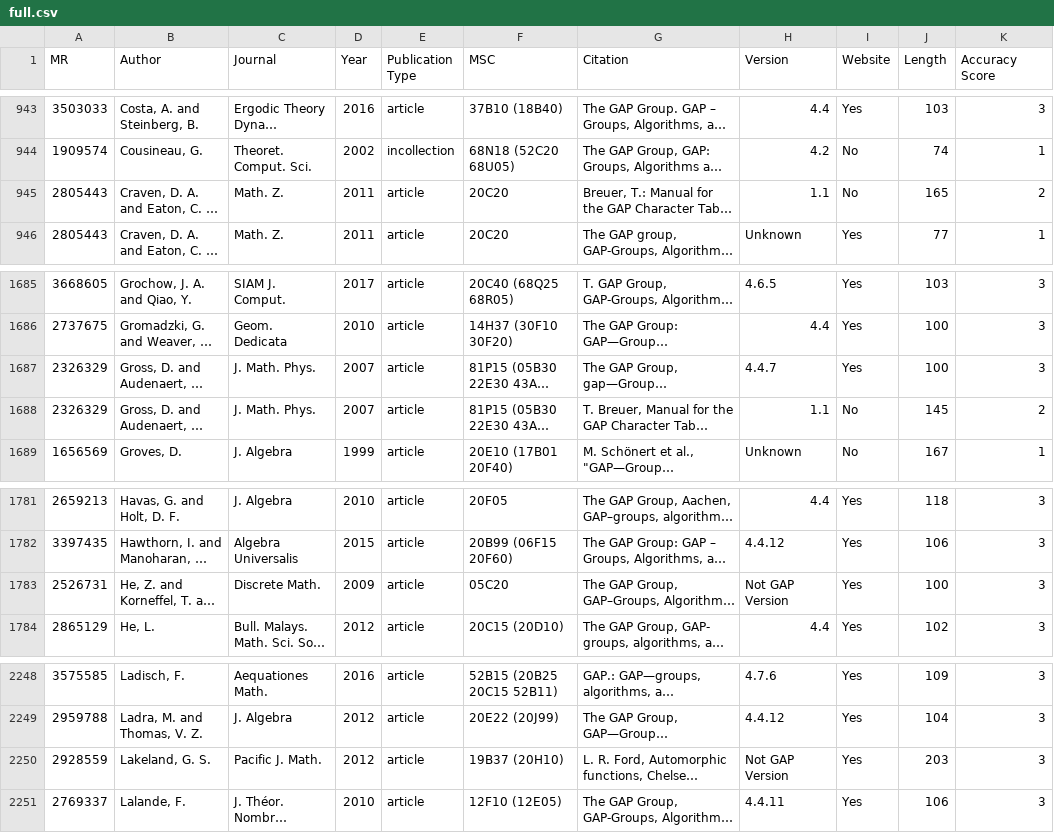
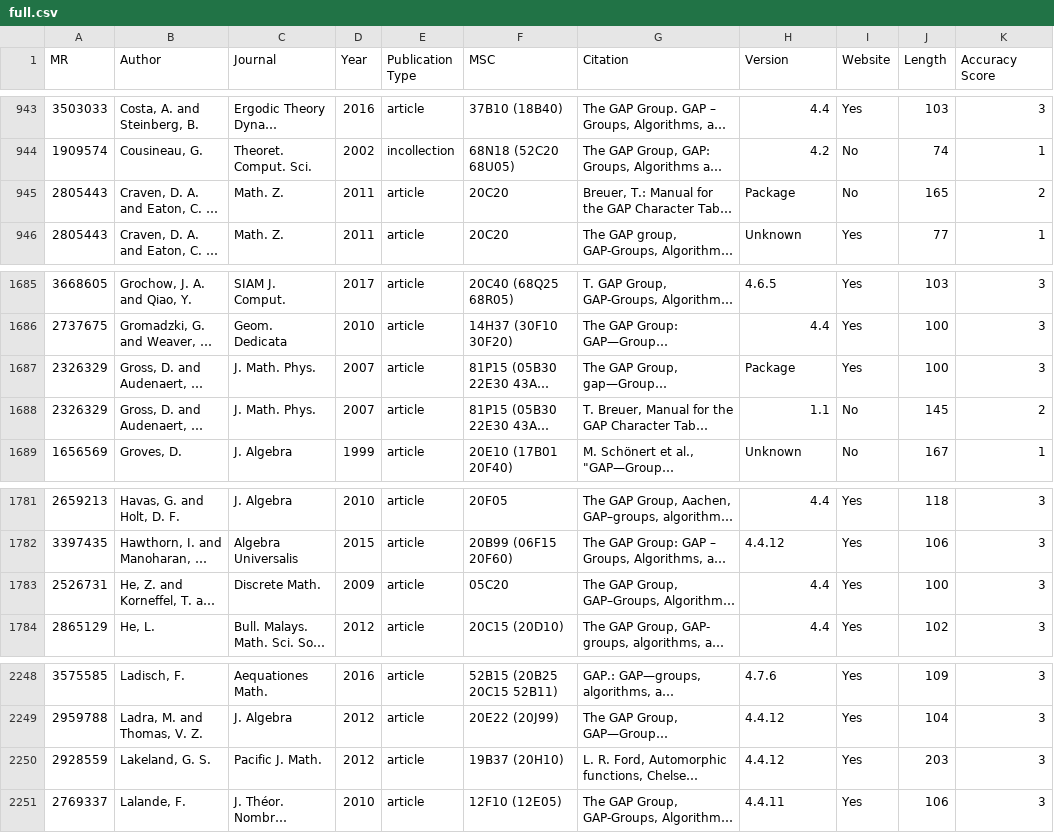
Before and after one commit to fliqper/GAP-Citations-Analyzator, a CSV file: notebooks/full.csv, drawn as a sheet; only a part is shown, gaps mark what is left out; long unchanged cells end in …; the diff covers the shown part only; the diff names each change by its address in the sheet, - before the commit and + after, or states it on an @@ line.

```diff
--- a/notebooks/full.csv
+++ b/notebooks/full.csv
-H945 (Version): 1.1
+H945 (Version): Package
-H1687 (Version): 4.4.7
+H1687 (Version): Package
-H1783 (Version): Not GAP Version
+H1783 (Version): 4.4
-H2250 (Version): Not GAP Version
+H2250 (Version): 4.4.12
```
Also changed, not shown: 1 removed row and 7 edited cells elsewhere in this file, notebooks/gap.csv, notebooks/pac.csv, 2 other files.
